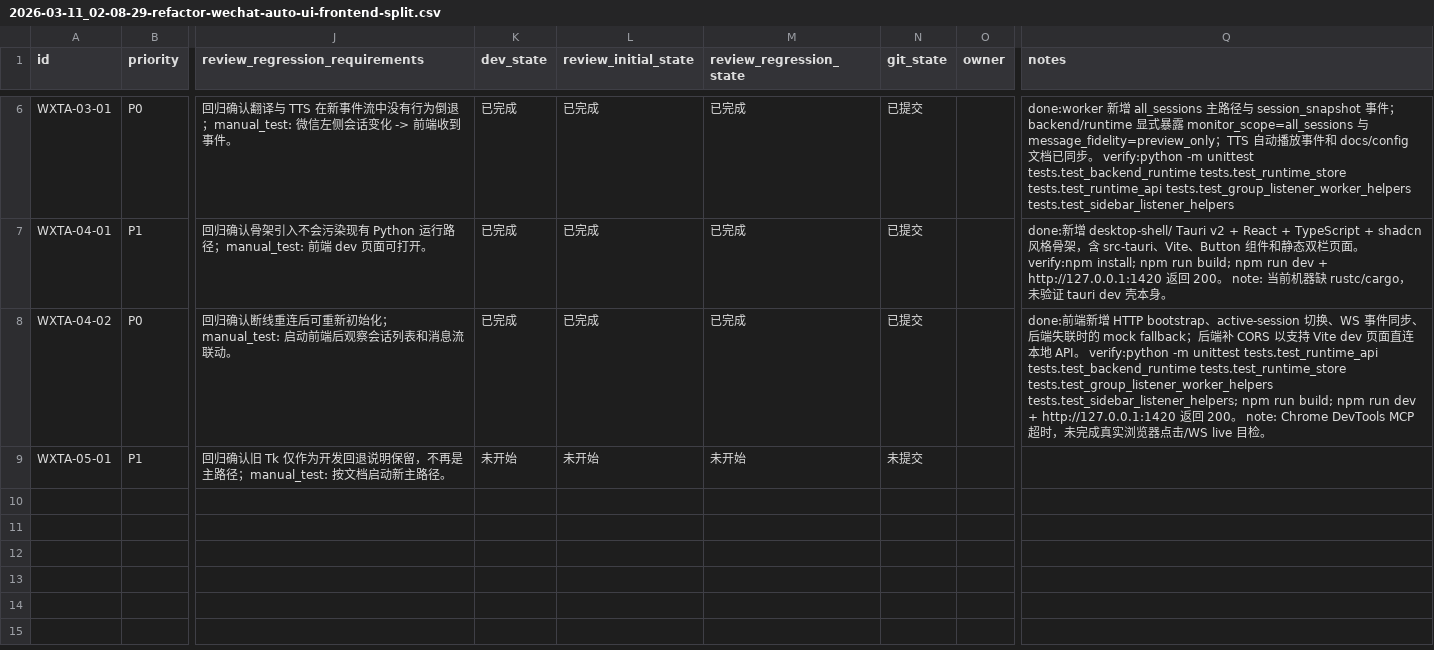
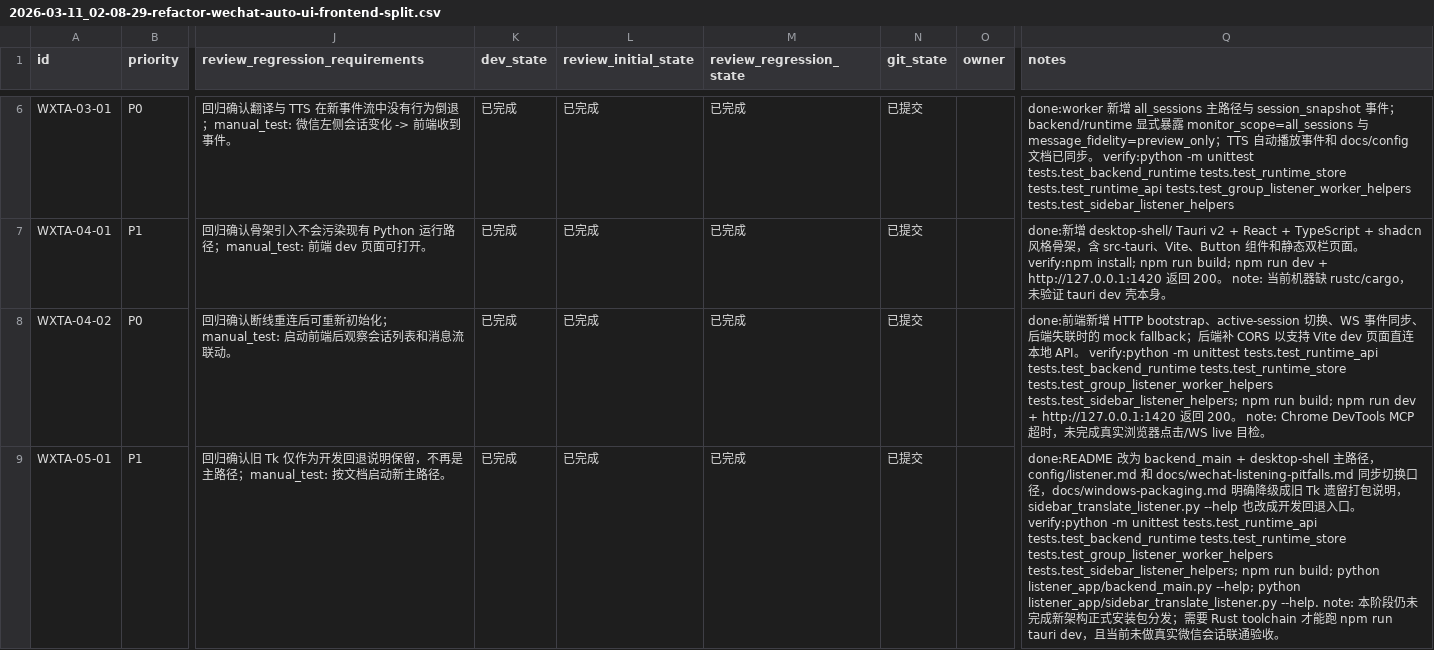
Before and after one commit to Loveyless/wechat-pc-auto, a CSV file: issues/2026-03-11_02-08-29-refactor-wechat-auto-ui-frontend-split.csv, drawn as a sheet; only a part is shown, gaps mark what is left out; the diff names each change by its address in the sheet, - before the commit and + after, or states it on an @@ line.

Commit message:
docs(runtime): switch primary path to desktop shell

```diff
--- a/issues/2026-03-11_02-08-29-refactor-wechat-auto-ui-frontend-split.csv
+++ b/issues/2026-03-11_02-08-29-refactor-wechat-auto-ui-frontend-split.csv
-K9 (dev_state): 未开始
+K9 (dev_state): 已完成
-L9 (review_initial_state): 未开始
+L9 (review_initial_state): 已完成
-M9 (review_regression_state): 未开始
+M9 (review_regression_state): 已完成
-N9 (git_state): 未提交
+N9 (git_state): 已提交
-Q9 (notes): (empty)
+Q9 (notes): done:README 改为 backend_main + desktop-shell 主路径，config/listener.md 和 docs/wechat-listening-pitfalls.md 同步切换口径，docs/windows-packaging.md 明确降级成旧 Tk 遗留打包说明，sidebar_translate_listener.py --help 也改成开发回退入口。 verify:python -m unittest tests.test_runtime_api tests.test_backend_runtime tests.test_runtime_store tests.test_group_listener_worker_helpers tests.test_sidebar_listener_helpers; npm run build; python listener_app/backend_main.py --help; python listener_app/sidebar_translate_listener.py --help. note: 本阶段仍未完成新架构正式安装包分发；需要 Rust toolchain 才能跑 npm run tauri dev，且当前未做真实微信会话联通验收。
```
Also changed, not shown: 6 other files.
